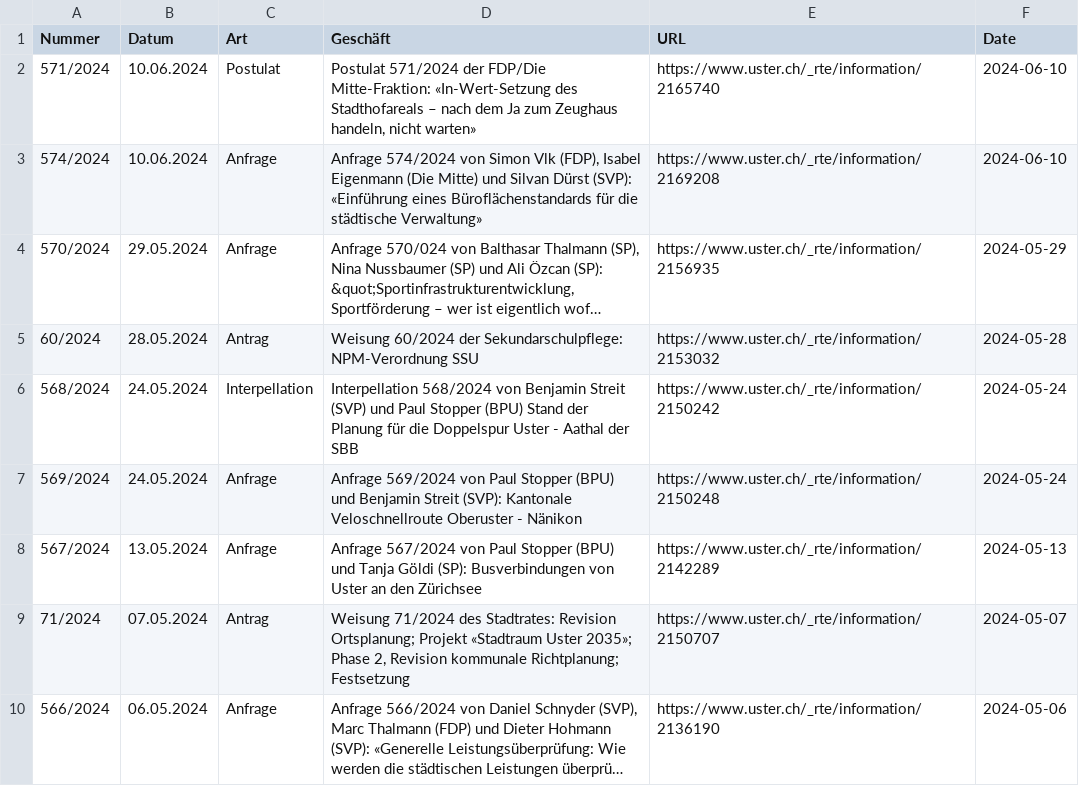
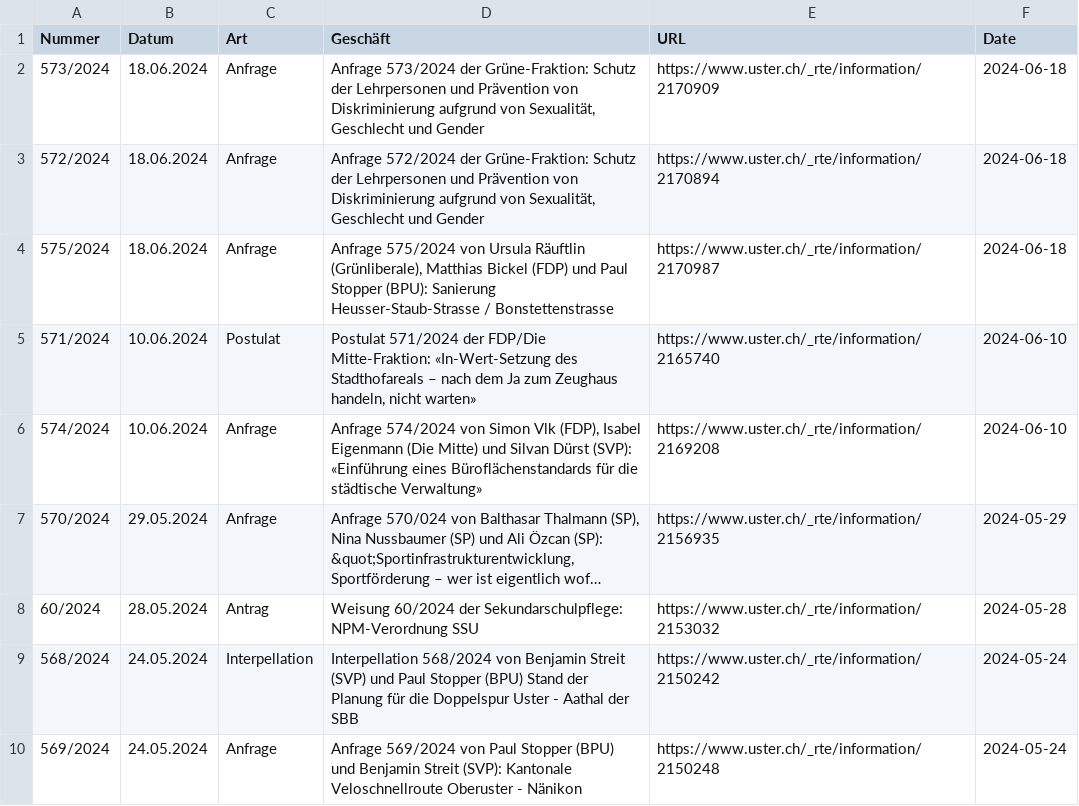
Before and after one commit to data-socialthink/politik-uster, a CSV file: geschafte.csv, drawn as a sheet; only a part is shown; the shorter side is filled out with more unchanged rows; long unchanged cells end in ….

Commit message:
Update: 2024-06-19 02:05:04

```diff
--- a/geschafte.csv
+++ b/geschafte.csv
@@ -1,2 +1,5 @@
 "Nummer","Datum","Art","Geschäft","URL","Date"
+"573/2024","18.06.2024","Anfrage","Anfrage 573/2024 der Grüne-Fraktion: Schutz der Lehrpersonen und Prävention von Diskriminierung aufgrund von Sexualität, Geschlecht und Gender","https://www.uster.ch/_rte/information/2170909","2024-06-18"
+"572/2024","18.06.2024","Anfrage","Anfrage 572/2024 der Grüne-Fraktion: Schutz der Lehrpersonen und Prävention von Diskriminierung aufgrund von Sexualität, Geschlecht und Gender","https://www.uster.ch/_rte/information/2170894","2024-06-18"
+"575/2024","18.06.2024","Anfrage","Anfrage 575/2024 von Ursula Räuftlin (Grünliberale), Matthias Bickel (FDP) und Paul Stopper (BPU): Sanierung Heusser-Staub-Strasse / Bonstettenstrasse","https://www.uster.ch/_rte/information/2170987","2024-06-18"
 "571/2024","10.06.2024","Postulat","Postulat 571/2024 der FDP/Die Mitte-Fraktion: «In-Wert-Setzung des Stadthofareals – nach dem Ja zum Zeughaus handeln, nicht warten»","https://www.uster.ch/_rte/information/2165740","2024-06-10"
```
